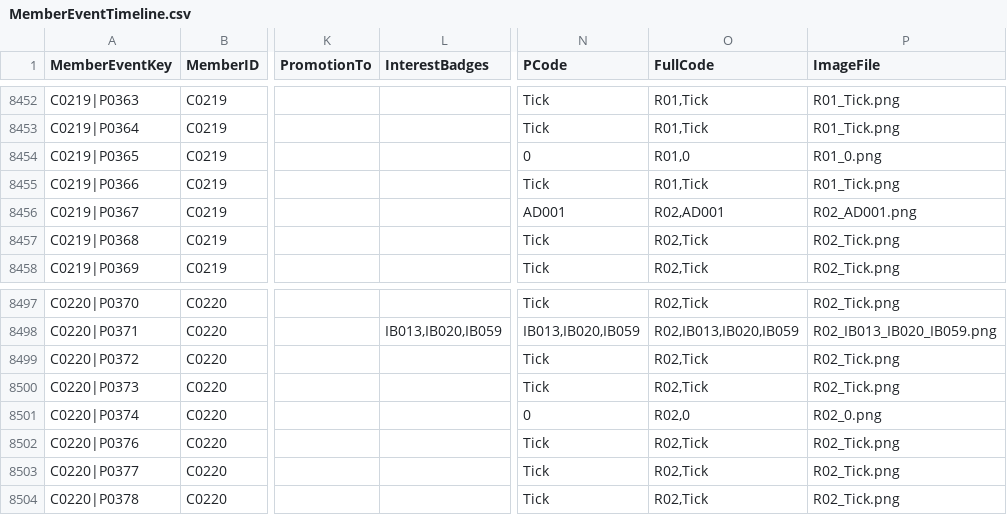
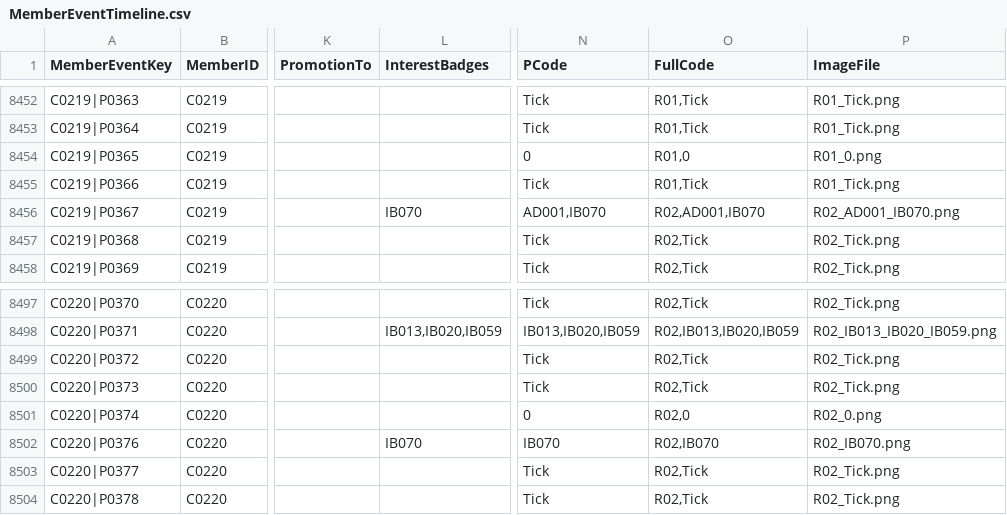
Before and after one commit to StephenLydall/CubPackImages, a CSV file: MemberEventTimeline.csv, drawn as a sheet; only a part is shown, gaps mark what is left out; the diff names each change by its address in the sheet, - before the commit and + after, or states it on an @@ line.

```diff
--- a/MemberEventTimeline.csv
+++ b/MemberEventTimeline.csv
-L8456 (InterestBadges): (empty)
+L8456 (InterestBadges): IB070
-N8456 (PCode): AD001
+N8456 (PCode): AD001,IB070
-O8456 (FullCode): R02,AD001
+O8456 (FullCode): R02,AD001,IB070
-P8456 (ImageFile): R02_AD001.png
+P8456 (ImageFile): R02_AD001_IB070.png
-L8502 (InterestBadges): (empty)
+L8502 (InterestBadges): IB070
-N8502 (PCode): Tick
+N8502 (PCode): IB070
-O8502 (FullCode): R02,Tick
+O8502 (FullCode): R02,IB070
-P8502 (ImageFile): R02_Tick.png
+P8502 (ImageFile): R02_IB070.png
```
Also changed, not shown: data/MemberEventKey.csv, 4 other files.
